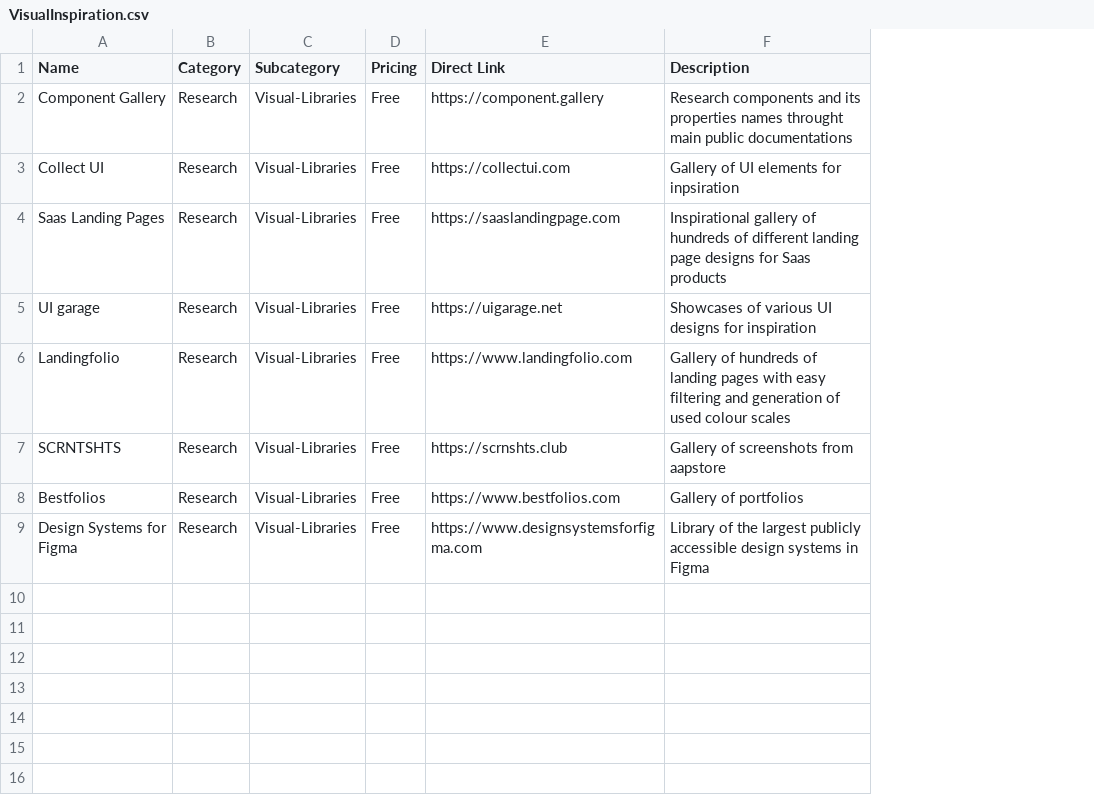
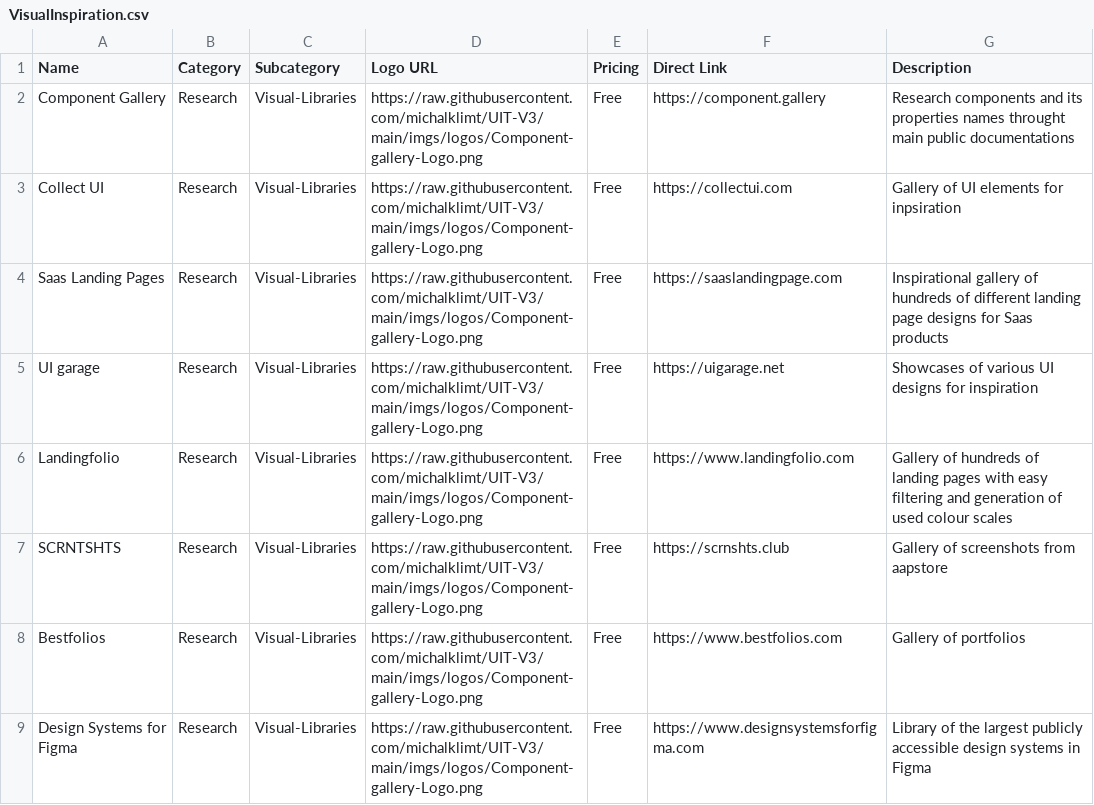
Before and after one commit to michalklimt/UIT-V3, a CSV file: databases/VisualInspiration.csv, drawn as a sheet; the diff names each change by its address in the sheet, - before the commit and + after, or states it on an @@ line.

Commit message:
Update VisualInspiration.csv

```diff
--- a/databases/VisualInspiration.csv
+++ b/databases/VisualInspiration.csv
+column D (Logo URL), rows 2-9: all https://raw.githubusercontent.com/michalklimt/UIT-V3/main/imgs/logos/Component-gallery-Logo.png
```
